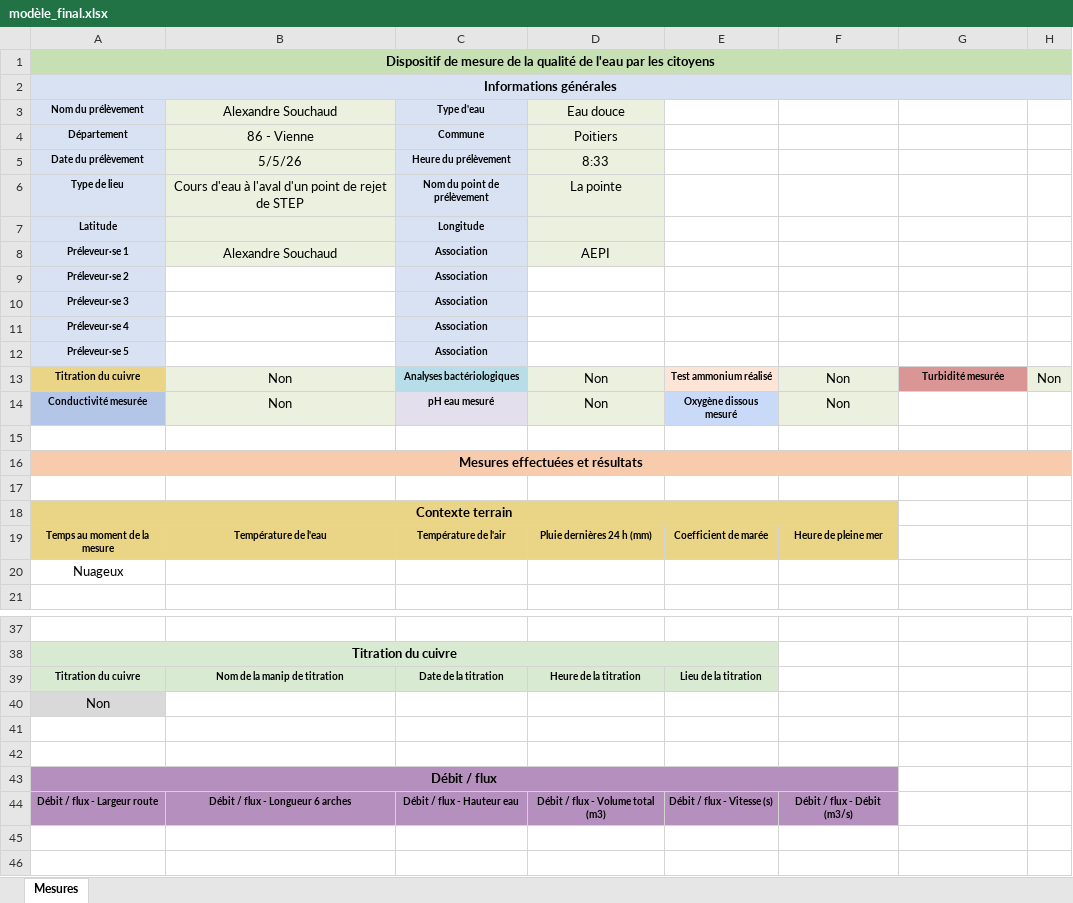
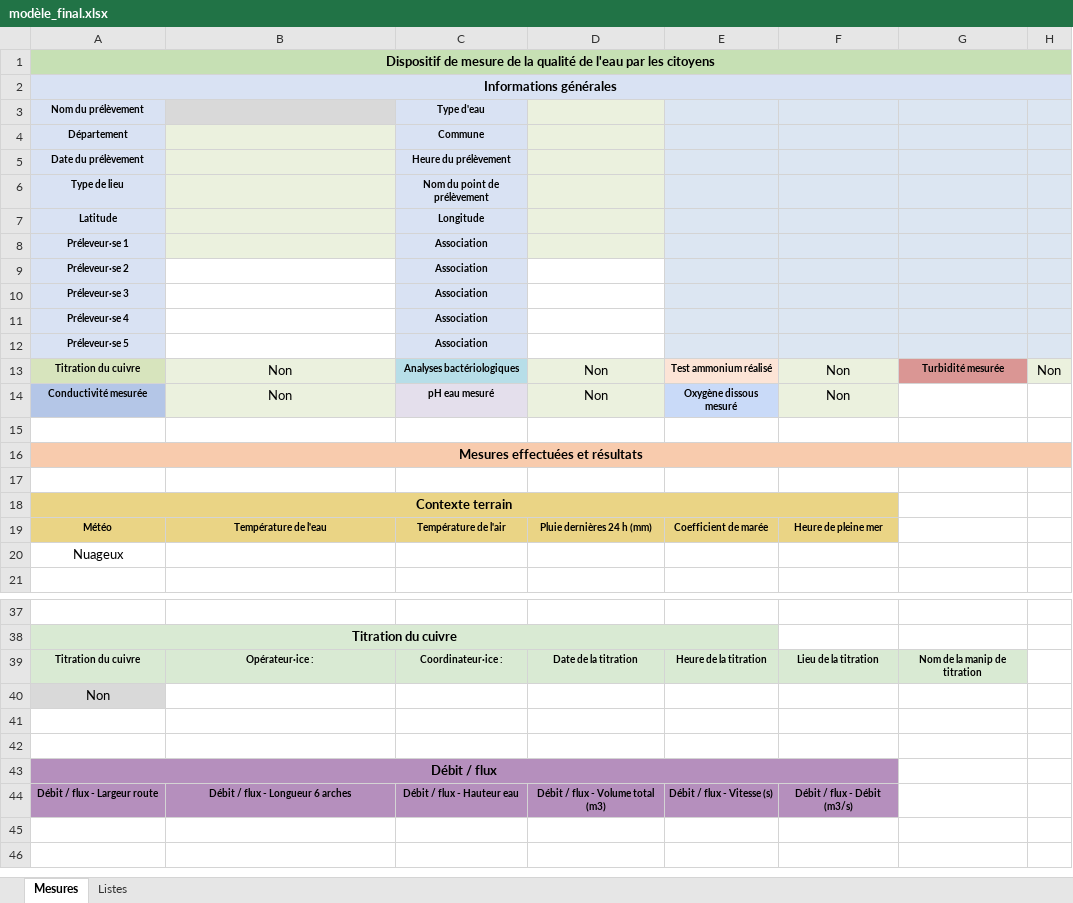
Before and after one commit to Alex-code-lab/spectroscopie_raman, an Excel workbook: modèle_final.xlsx, sheet Mesures, drawn as a sheet; only a part is shown, gaps mark what is left out; values as stored, in another font and other column widths than the file's, no borders; the diff covers the shown part only; the diff names each change by its address in the sheet, - before the commit and + after, or states it on an @@ line.

```diff
--- a/modèle_final.xlsx (sheet Mesures)
+++ b/modèle_final.xlsx (sheet Mesures)
+sheet tab: Listes
-B3: Alexandre Souchaud
+B3: (empty)
-D3: Eau douce
+D3: (empty)
-E3:H12 fill: none
+E3:H12 fill: #DCE6F2
-B4: 86 - Vienne
+B4: (empty)
-D4: Poitiers
+D4: (empty)
-B5: 5/5/26
+B5: (empty)
-D5: 8:33
+D5: (empty)
-B6: Cours d'eau à l'aval d'un point de rejet de STEP
+B6: (empty)
-D6: La pointe
+D6: (empty)
-B8: Alexandre Souchaud
+B8: (empty)
-D8: AEPI
+D8: (empty)
-A13 fill: #EAD485
+A13 fill: #D7E4BD
-B18:F18 fill: #EAD485
+B18:F18 fill: none
-A19 (Nom du prélèvement): Temps au moment de la mesure
+A19 (Nom du prélèvement): Météo
-B39: Nom de la manip de titration
+B39: Opérateur·ice :
-C39 (Type d'eau): Date de la titration
+C39 (Type d'eau): Coordinateur·ice :
-D39: Heure de la titration
+D39: Date de la titration
-E39: Lieu de la titration
+E39: Heure de la titration
-F39: (empty)
+F39: Lieu de la titration
-F39:G39 fill: none
+F39:G39 fill: #D9EAD3
-G39: (empty)
+G39: Nom de la manip de titration
-B43:F43 fill: #B58FBD
+B43:F43 fill: none
```
Also changed, not shown: 1 added row and cell formats elsewhere in this sheet, 12 other files.
